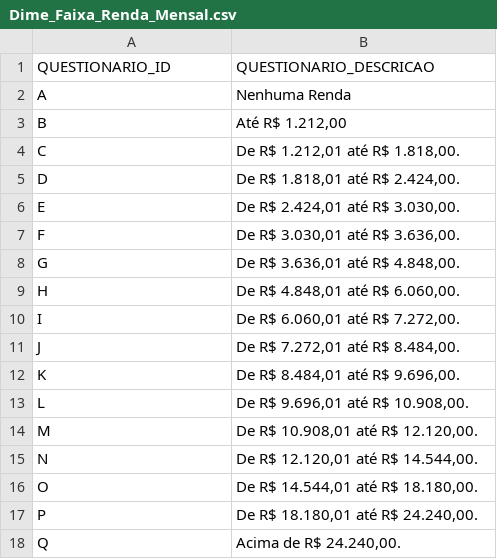
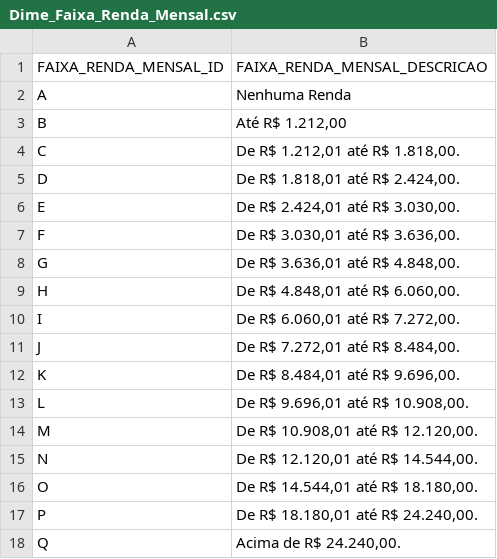
Before and after one commit to LeonardoBasilio/Enem, a CSV file: Dataset/Dimes/Dime_Faixa_Renda_Mensal.csv, drawn as a sheet.

```diff
--- a/Dataset/Dimes/Dime_Faixa_Renda_Mensal.csv
+++ b/Dataset/Dimes/Dime_Faixa_Renda_Mensal.csv
@@ -1,2 +1,2 @@
-QUESTIONARIO_ID;QUESTIONARIO_DESCRICAO
+FAIXA_RENDA_MENSAL_ID;FAIXA_RENDA_MENSAL_DESCRICAO
 A;Nenhuma Renda
```
Also changed, not shown: Dataset/Dimes/Dime_Situacao_Escolaridade.csv, 1 other file.
